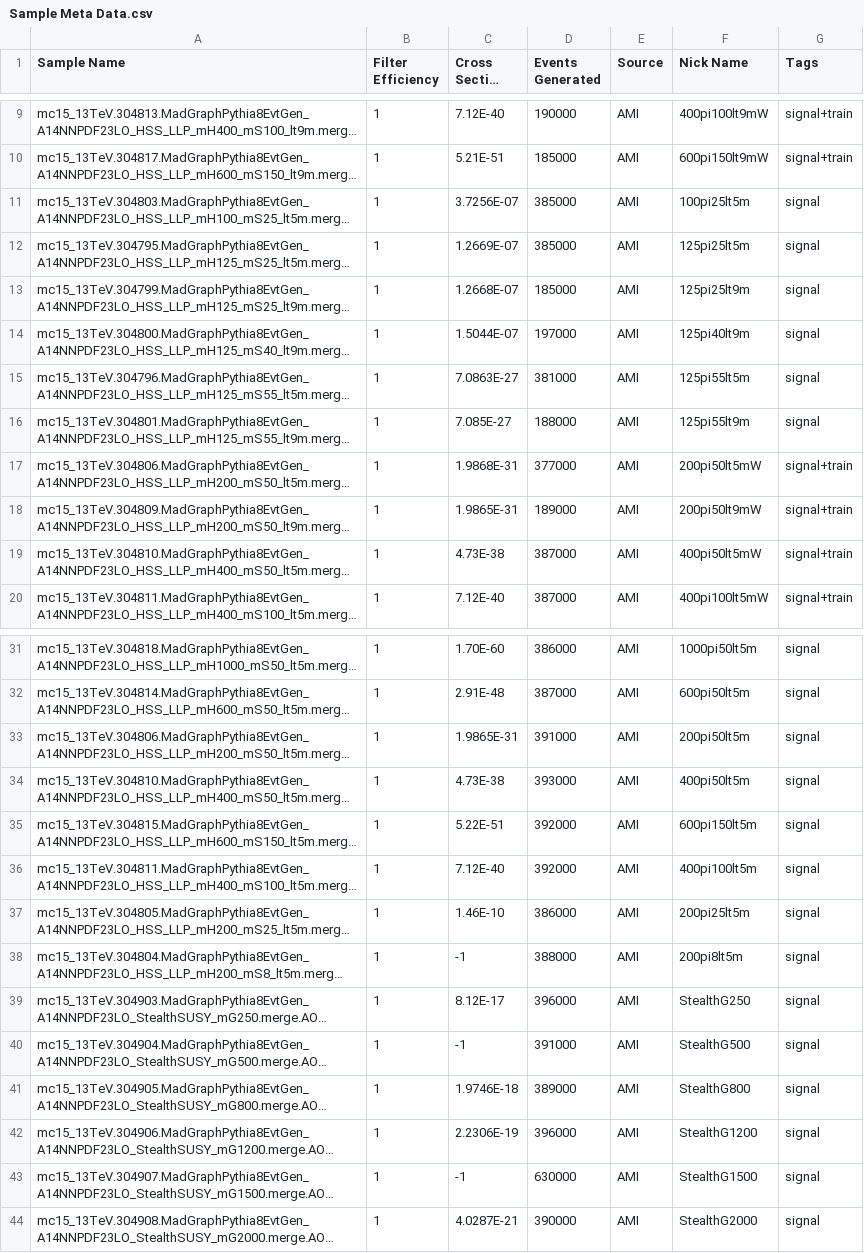
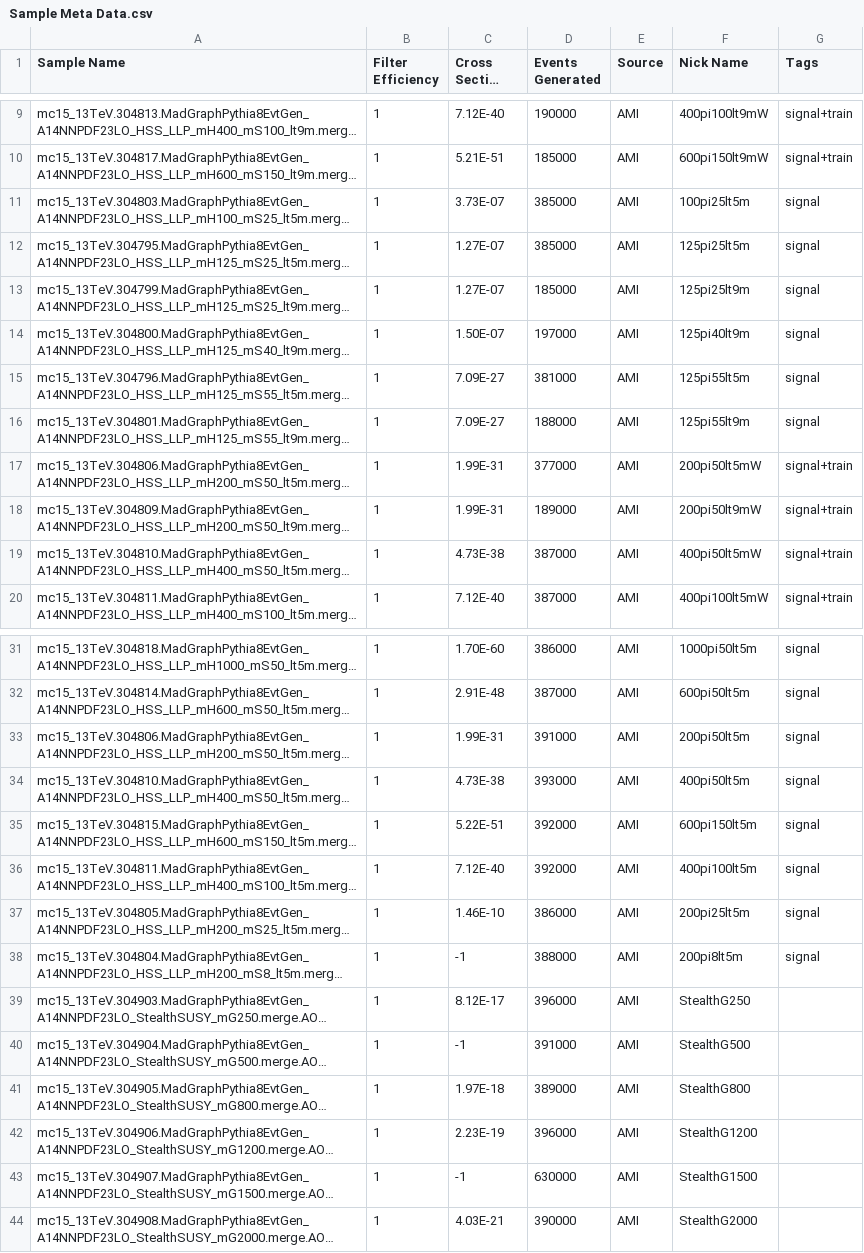
Before and after one commit to gordonwatts/JetCutStudies, a CSV file: libDataAccess/Sample Meta Data.csv, drawn as a sheet; only a part is shown, gaps mark what is left out; long unchanged cells end in …; the diff names each change by its address in the sheet, - before the commit and + after, or states it on an @@ line.

Commit message:
Remove Stealth from our signal list

```diff
--- a/libDataAccess/Sample Meta Data.csv
+++ b/libDataAccess/Sample Meta Data.csv
-C11 (Cross Section nb): 3.7256E-07
+C11 (Cross Section nb): 3.73E-07
-C12 (Cross Section nb): 1.2669E-07
+C12 (Cross Section nb): 1.27E-07
-C13 (Cross Section nb): 1.2668E-07
+C13 (Cross Section nb): 1.27E-07
-C14 (Cross Section nb): 1.5044E-07
+C14 (Cross Section nb): 1.50E-07
-C15 (Cross Section nb): 7.0863E-27
+C15 (Cross Section nb): 7.09E-27
-C16 (Cross Section nb): 7.085E-27
+C16 (Cross Section nb): 7.09E-27
-C17 (Cross Section nb): 1.9868E-31
+C17 (Cross Section nb): 1.99E-31
-C18 (Cross Section nb): 1.9865E-31
+C18 (Cross Section nb): 1.99E-31
-C33 (Cross Section nb): 1.9865E-31
+C33 (Cross Section nb): 1.99E-31
-G39:G44 (Tags): signal
+G39:G44 (Tags): (empty)
-C41 (Cross Section nb): 1.9746E-18
+C41 (Cross Section nb): 1.97E-18
-C42 (Cross Section nb): 2.2306E-19
+C42 (Cross Section nb): 2.23E-19
-C44 (Cross Section nb): 4.0287E-21
+C44 (Cross Section nb): 4.03E-21
```
Also changed, not shown: 1 other file.
